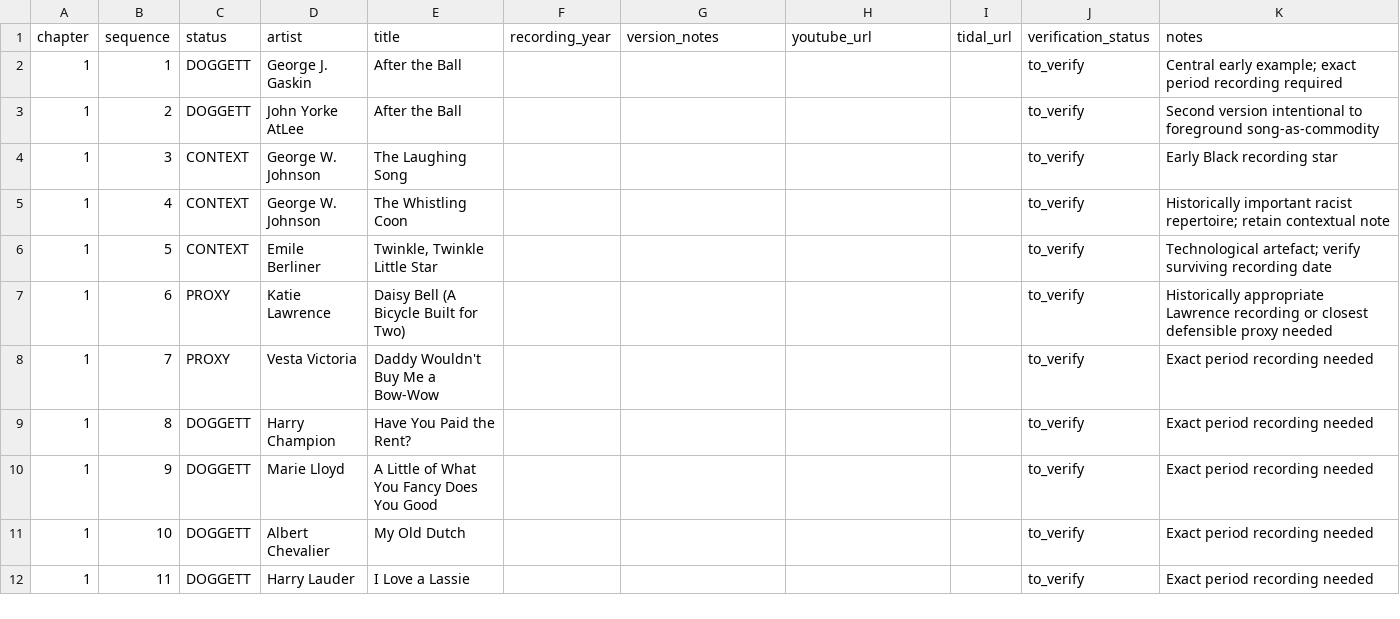
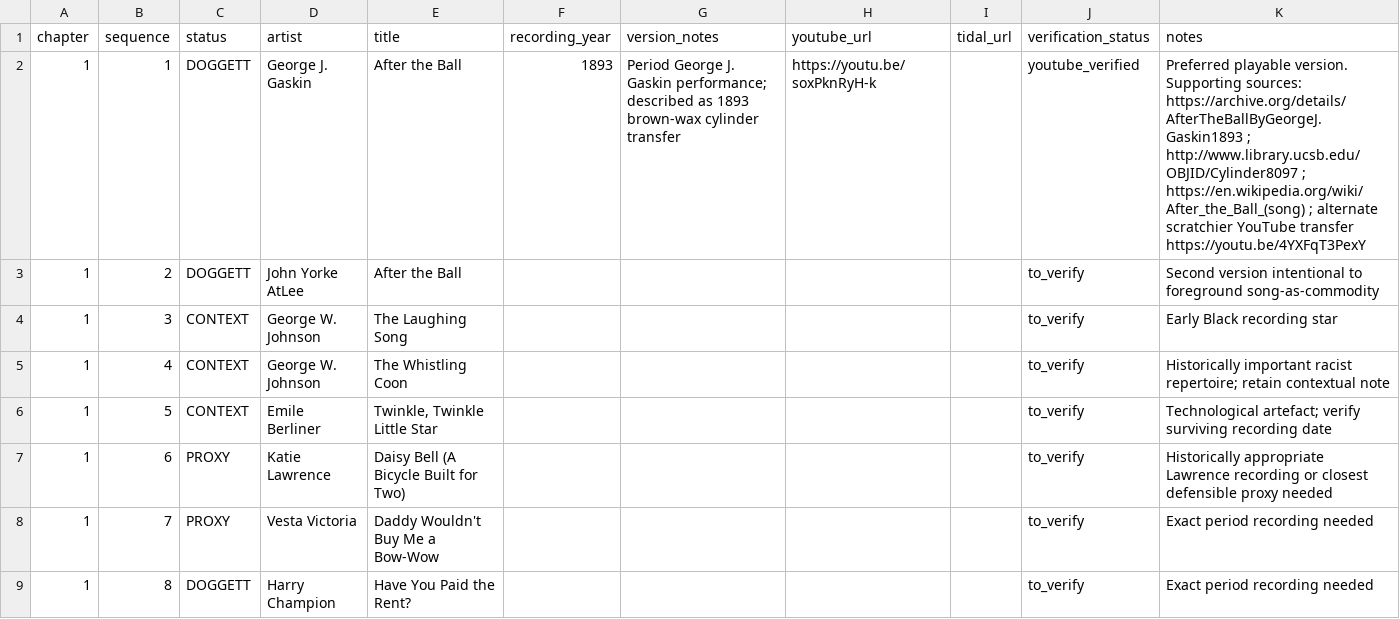
Before and after one commit to davidmarsden/electric-shock-playlists, a CSV file: data/tracks.csv, drawn as a sheet; only a part is shown; the shorter side is filled out with more unchanged rows.

Commit message:
Verify Gaskin After the Ball recording

```diff
--- a/data/tracks.csv
+++ b/data/tracks.csv
@@ -1,3 +1,3 @@
 chapter,sequence,status,artist,title,recording_year,version_notes,youtube_url,tidal_url,verification_status,notes
-1,1,DOGGETT,George J. Gaskin,After the Ball,,,,,to_verify,"Central early example; exact period recording required"
+1,1,DOGGETT,George J. Gaskin,After the Ball,1893,"Period George J. Gaskin performance; described as 1893 brown-wax cylinder transfer",https://youtu.be/soxPknRyH-k,,youtube_verified,"Preferred playable version. Supporting sources: https://archive.org/details/AfterTheBallByGeorgeJ.Gaskin1893 ; http://www.library.ucsb.edu/OBJID/Cylinder8097 ; https://en.wikipedia.org/wiki/After_the_Ball_(song) ; alternate scratchier YouTube transfer https://youtu.be/4YXFqT3PexY"
 1,2,DOGGETT,John Yorke AtLee,After the Ball,,,,,to_verify,"Second version intentional to foreground song-as-commodity"
```
